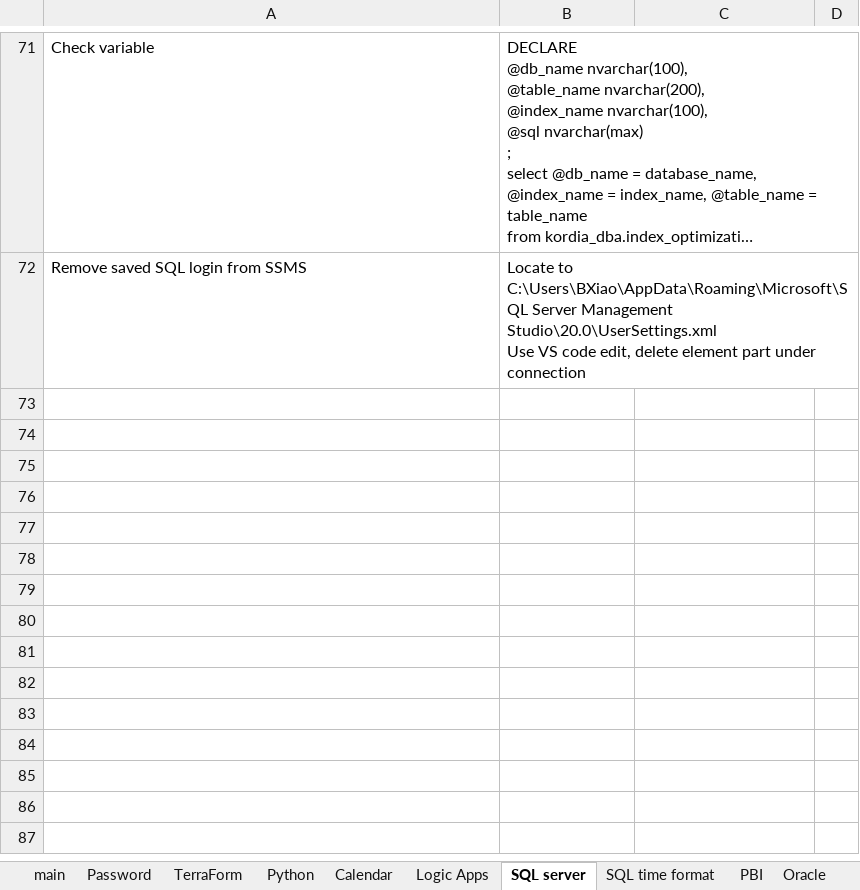
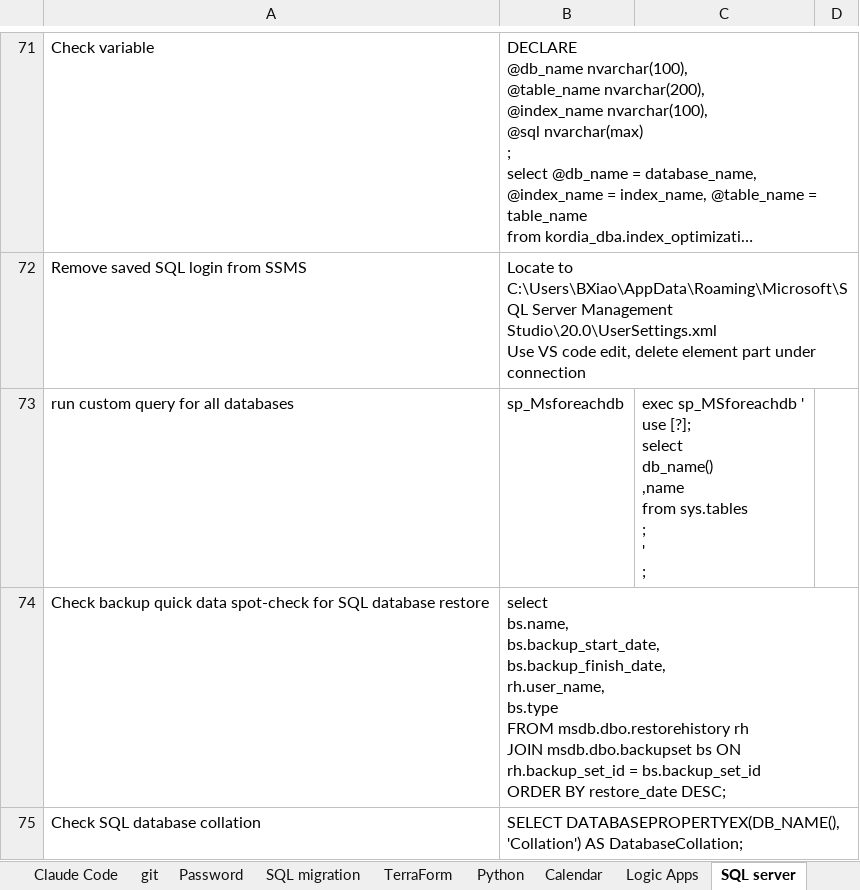
Before and after one commit to monarx-xiao/Kordia, an Excel workbook: Emrge/记事本.xlsx, sheet SQL server, drawn as a sheet; only a part is shown, gaps mark what is left out; long unchanged cells end in …; values as stored, in another font and other column widths than the file's, no borders; ↵ is a line break in a cell; the diff covers the shown part only; the diff names each change by its address in the sheet, - before the commit and + after, or states it on an @@ line.

```diff
--- a/Emrge/记事本.xlsx (sheet SQL server)
+++ b/Emrge/记事本.xlsx (sheet SQL server)
+sheet tab: Claude Code
+sheet tab: git
+sheet tab: SQL migration
+row 73: run custom query for all databases | sp_Msforeachdb | exec sp_MSforeachdb ' ↵ use [?]; ↵ select ↵ db_name() ↵ ,name ↵ from sys.tables ↵ ; ↵ ' ↵ ;
+row 74: Check backup quick data spot-check for SQL database restore | select ↵ bs.name, ↵ bs.backup_start_date, ↵ bs.backup_finish_date, ↵ rh.user_name, ↵ bs.type ↵ FROM msdb.dbo.restorehistory rh ↵ JOIN msdb.dbo.backupset bs ON rh.backup_set_id = bs.backup_set_id ↵ ORDER BY restore_date DESC;
+row 75: Check SQL database collation | SELECT DATABASEPROPERTYEX(DB_NAME(), 'Collation') AS DatabaseCollation;
```
Also changed, not shown: 9 added rows elsewhere in this sheet, sheet TerraForm, sheet PBI, sheet Password, sheet main, sheet Python.
